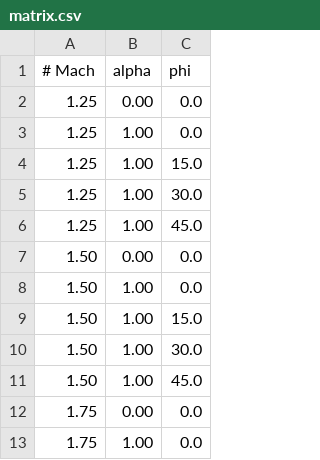
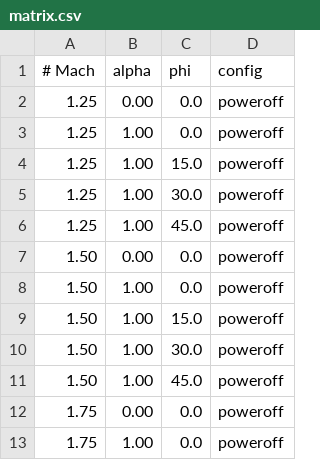
Before and after one commit to nasa-ddalle/pycart02-arrow, a CSV file: matrix.csv, drawn as a sheet; only a part is shown; the diff names each change by its address in the sheet, - before the commit and + after, or states it on an @@ line.

```diff
--- a/matrix.csv
+++ b/matrix.csv
+column D (config), rows 2-13: all poweroff
```
Also changed, not shown: 1 other file.
